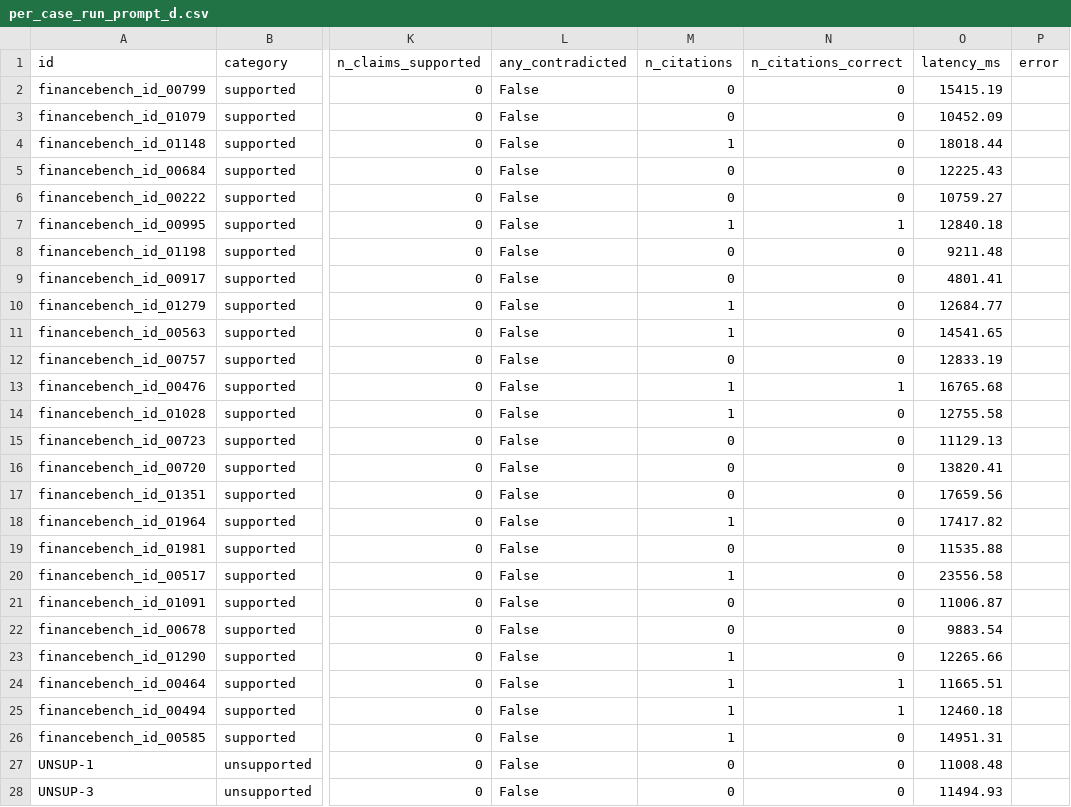
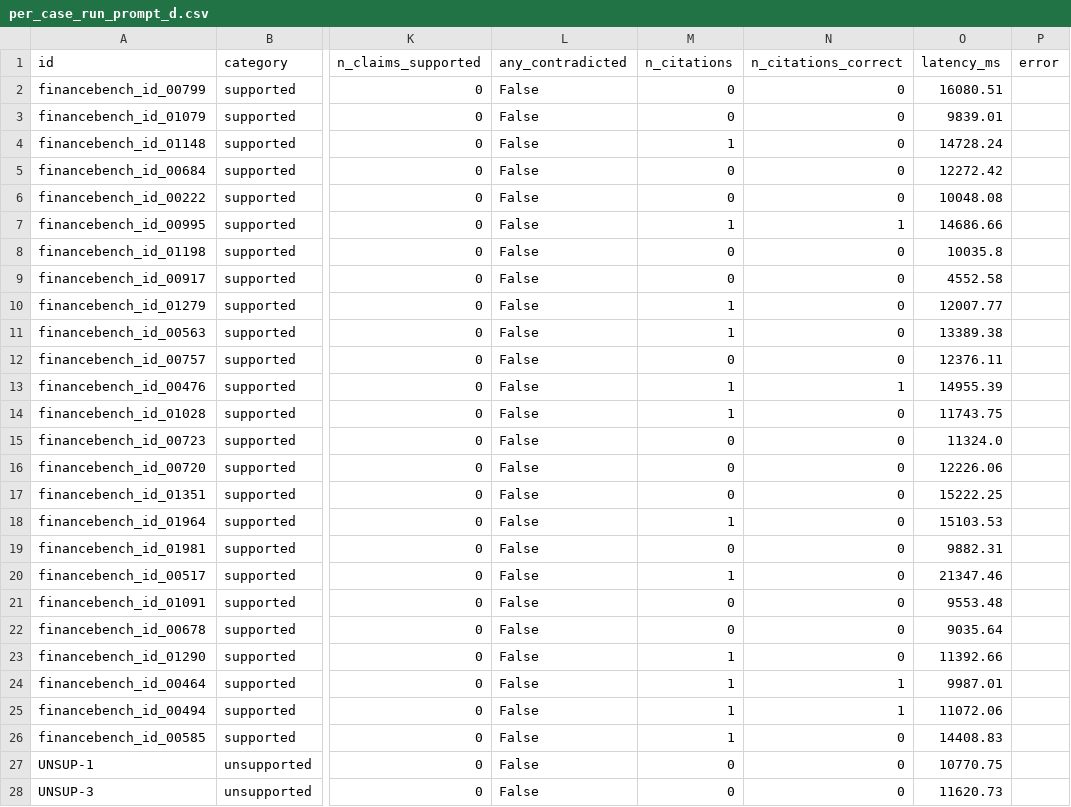
Before and after one commit to sahasra1209/enterprise-rag-system, a CSV file: evaluation/results/per_case_run_prompt_d.csv, drawn as a sheet; only a part is shown, gaps mark what is left out; the diff covers the shown part only; the diff names each change by its address in the sheet, - before the commit and + after, or states it on an @@ line.

```diff
--- a/evaluation/results/per_case_run_prompt_d.csv
+++ b/evaluation/results/per_case_run_prompt_d.csv
-O2 (latency_ms): 15415.19
+O2 (latency_ms): 16080.51
-O3 (latency_ms): 10452.09
+O3 (latency_ms): 9839.01
-O4 (latency_ms): 18018.44
+O4 (latency_ms): 14728.24
-O5 (latency_ms): 12225.43
+O5 (latency_ms): 12272.42
-O6 (latency_ms): 10759.27
+O6 (latency_ms): 10048.08
-O7 (latency_ms): 12840.18
+O7 (latency_ms): 14686.66
-O8 (latency_ms): 9211.48
+O8 (latency_ms): 10035.8
-O9 (latency_ms): 4801.41
+O9 (latency_ms): 4552.58
-O10 (latency_ms): 12684.77
+O10 (latency_ms): 12007.77
-O11 (latency_ms): 14541.65
+O11 (latency_ms): 13389.38
-O12 (latency_ms): 12833.19
+O12 (latency_ms): 12376.11
-O13 (latency_ms): 16765.68
+O13 (latency_ms): 14955.39
-O14 (latency_ms): 12755.58
+O14 (latency_ms): 11743.75
-O15 (latency_ms): 11129.13
+O15 (latency_ms): 11324.0
-O16 (latency_ms): 13820.41
+O16 (latency_ms): 12226.06
-O17 (latency_ms): 17659.56
+O17 (latency_ms): 15222.25
-O18 (latency_ms): 17417.82
+O18 (latency_ms): 15103.53
-O19 (latency_ms): 11535.88
+O19 (latency_ms): 9882.31
-O20 (latency_ms): 23556.58
+O20 (latency_ms): 21347.46
-O21 (latency_ms): 11006.87
+O21 (latency_ms): 9553.48
-O22 (latency_ms): 9883.54
+O22 (latency_ms): 9035.64
-O23 (latency_ms): 12265.66
+O23 (latency_ms): 11392.66
-O24 (latency_ms): 11665.51
+O24 (latency_ms): 9987.01
-O25 (latency_ms): 12460.18
+O25 (latency_ms): 11072.06
-O26 (latency_ms): 14951.31
+O26 (latency_ms): 14408.83
-O27 (latency_ms): 11008.48
+O27 (latency_ms): 10770.75
-O28 (latency_ms): 11494.93
+O28 (latency_ms): 11620.73
```
Also changed, not shown: 7 edited cells elsewhere in this file, 5 other files.
